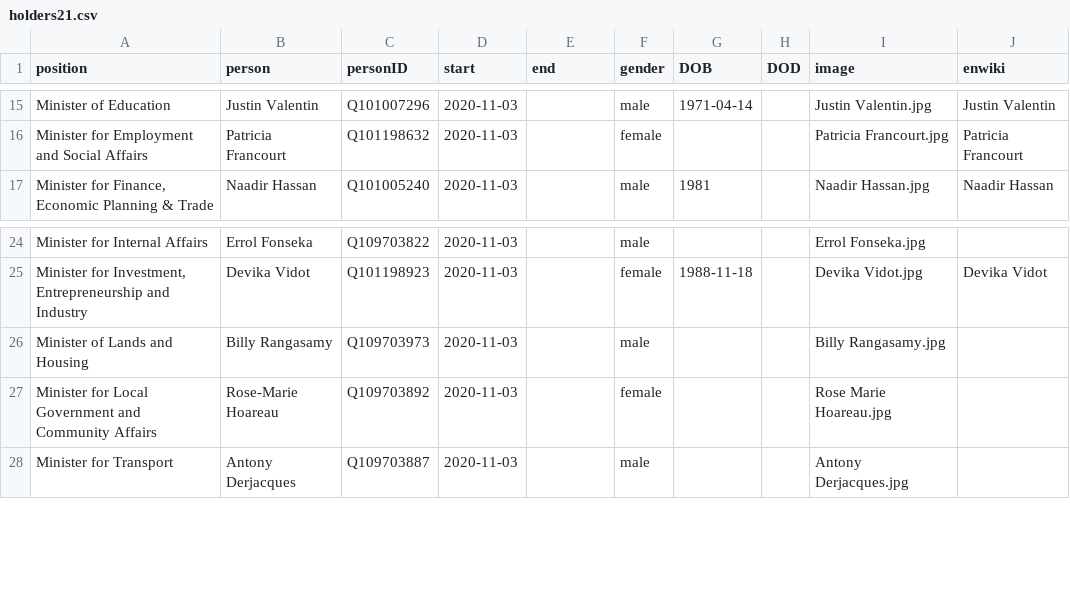
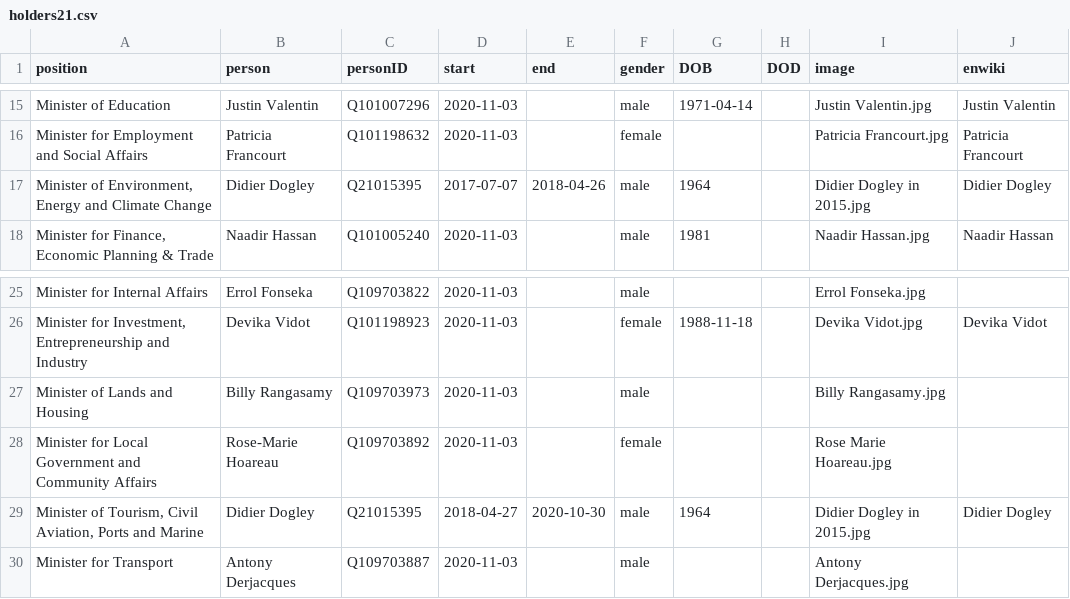
Before and after one commit to every-politician-scrapers/seychelles-ministers, a CSV file: html/holders21.csv, drawn as a sheet; only a part is shown, gaps mark what is left out.

Commit message:
PCB update

```diff
--- a/html/holders21.csv
+++ b/html/holders21.csv
@@ -16,2 +16,3 @@ Minister of Education,Justin Valentin,Q101007296,2020-11-03,,male,1971-04-14,,Ju
 Minister for Employment and Social Affairs,Patricia Francourt,Q101198632,2020-11-03,,female,,,Patricia Francourt.jpg,Patricia Francourt
+"Minister of Environment, Energy and Climate Change",Didier Dogley,Q21015395,2017-07-07,2018-04-26,male,1964,,Didier Dogley in 2015.jpg,Didier Dogley
 "Minister for Finance, Economic Planning & Trade",Naadir Hassan,Q101005240,2020-11-03,,male,1981,,Naadir Hassan.jpg,Naadir Hassan
@@ -27,2 +28,3 @@ Minister of Lands and Housing,Billy Rangasamy,Q109703973,2020-11-03,,male,,,Bill
 Minister for Local Government and Community Affairs,Rose-Marie Hoareau,Q109703892,2020-11-03,,female,,,Rose Marie Hoareau.jpg,
+"Minister of Tourism, Civil Aviation, Ports and Marine",Didier Dogley,Q21015395,2018-04-27,2020-10-30,male,1964,,Didier Dogley in 2015.jpg,Didier Dogley
 Minister for Transport,Antony Derjacques,Q109703887,2020-11-03,,male,,,Antony Derjacques.jpg,
```
